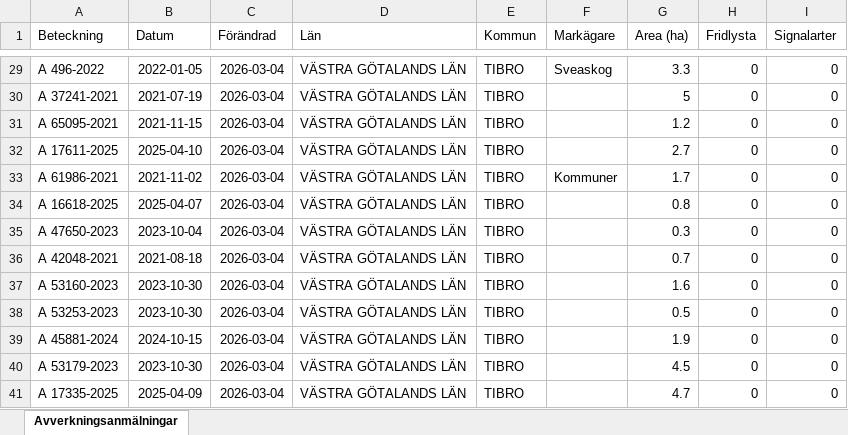
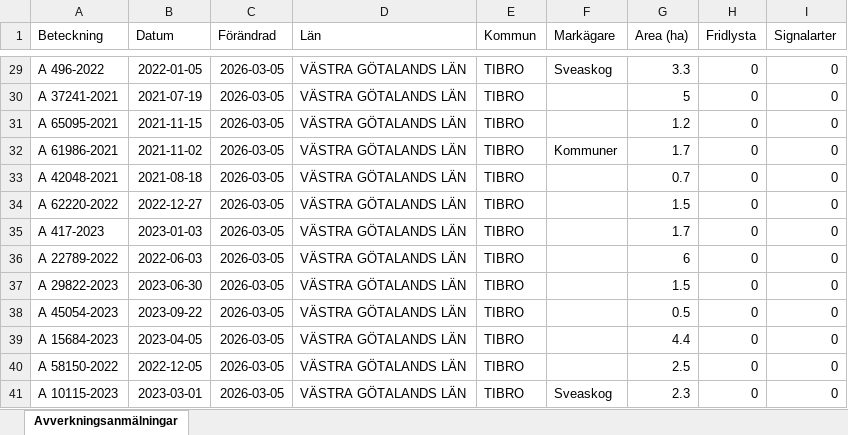
Before and after one commit to klasma/Logging_1472, an Excel workbook: Översikt TIBRO.xlsx, sheet Avverkningsanmälningar, drawn as a sheet; only a part is shown, gaps mark what is left out; values as stored, in another font and other column widths than the file's, no borders; the diff covers the shown part only; the diff names each change by its address in the sheet, - before the commit and + after, or states it on an @@ line.

```diff
--- a/Översikt TIBRO.xlsx (sheet Avverkningsanmälningar)
+++ b/Översikt TIBRO.xlsx (sheet Avverkningsanmälningar)
-C29:C41 (Förändrad): 2026-03-04
+C29:C41 (Förändrad): 2026-03-05
-A32 (Beteckning): A 17611-2025
+A32 (Beteckning): A 61986-2021
-B32 (Datum): 2025-04-10
+B32 (Datum): 2021-11-02
-F32 (Markägare): (empty)
+F32 (Markägare): Kommuner
-G32 (Area (ha)): 2.7
+G32 (Area (ha)): 1.7
-A33 (Beteckning): A 61986-2021
+A33 (Beteckning): A 42048-2021
-B33 (Datum): 2021-11-02
+B33 (Datum): 2021-08-18
-F33 (Markägare): Kommuner
+F33 (Markägare): (empty)
-G33 (Area (ha)): 1.7
+G33 (Area (ha)): 0.7
-A34 (Beteckning): A 16618-2025
+A34 (Beteckning): A 62220-2022
-B34 (Datum): 2025-04-07
+B34 (Datum): 2022-12-27
-G34 (Area (ha)): 0.8
+G34 (Area (ha)): 1.5
-A35 (Beteckning): A 47650-2023
+A35 (Beteckning): A 417-2023
-B35 (Datum): 2023-10-04
+B35 (Datum): 2023-01-03
-G35 (Area (ha)): 0.3
+G35 (Area (ha)): 1.7
-A36 (Beteckning): A 42048-2021
+A36 (Beteckning): A 22789-2022
-B36 (Datum): 2021-08-18
+B36 (Datum): 2022-06-03
-G36 (Area (ha)): 0.7
+G36 (Area (ha)): 6
-A37 (Beteckning): A 53160-2023
+A37 (Beteckning): A 29822-2023
-B37 (Datum): 2023-10-30
+B37 (Datum): 2023-06-30
-G37 (Area (ha)): 1.6
+G37 (Area (ha)): 1.5
-A38 (Beteckning): A 53253-2023
+A38 (Beteckning): A 45054-2023
-B38 (Datum): 2023-10-30
+B38 (Datum): 2023-09-22
-A39 (Beteckning): A 45881-2024
+A39 (Beteckning): A 15684-2023
-B39 (Datum): 2024-10-15
+B39 (Datum): 2023-04-05
-G39 (Area (ha)): 1.9
+G39 (Area (ha)): 4.4
-A40 (Beteckning): A 53179-2023
+A40 (Beteckning): A 58150-2022
-B40 (Datum): 2023-10-30
+B40 (Datum): 2022-12-05
-G40 (Area (ha)): 4.5
+G40 (Area (ha)): 2.5
-A41 (Beteckning): A 17335-2025
+A41 (Beteckning): A 10115-2023
-B41 (Datum): 2025-04-09
+B41 (Datum): 2023-03-01
-F41 (Markägare): (empty)
+F41 (Markägare): Sveaskog
-G41 (Area (ha)): 4.7
+G41 (Area (ha)): 2.3
```
Also changed, not shown: 513 edited cells elsewhere in this sheet, artfynd/A 2764-2023 artfynd.xlsx, artfynd/A 29724-2022 artfynd.xlsx, 14 other files.
